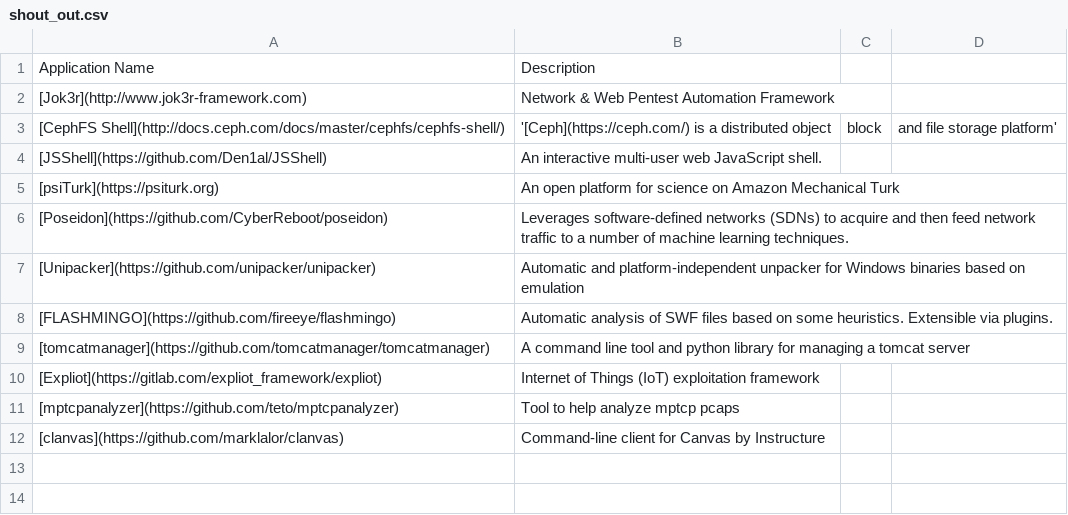
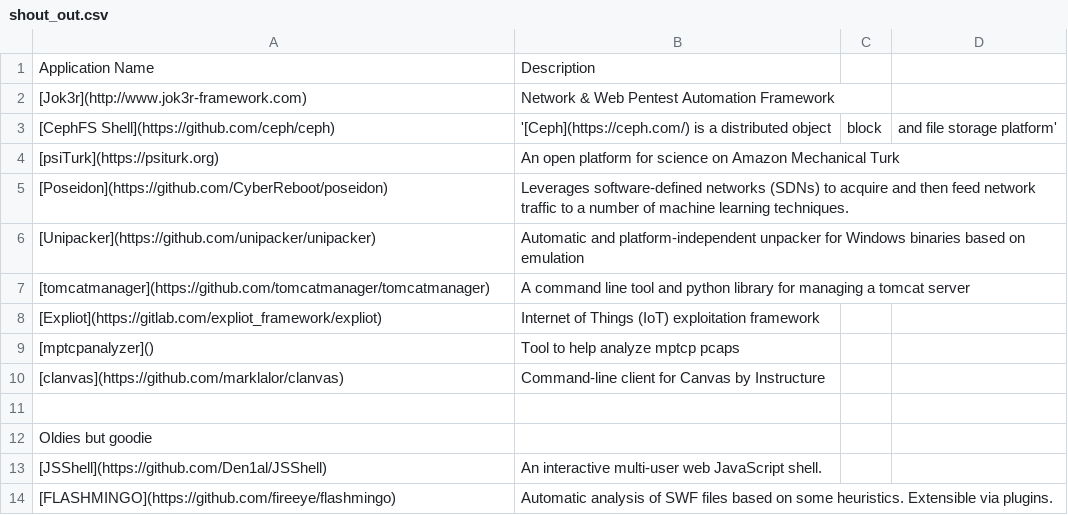
Before and after one commit to mastermind88/cmd2, a CSV file: readme_files/shout_out.csv, drawn as a sheet.

Commit message:
docs(README): Updated the 'Projects using cmd2' section to reflect activity

```diff
--- a/readme_files/shout_out.csv
+++ b/readme_files/shout_out.csv
@@ -2,4 +2,3 @@ Application Name, Description
 [Jok3r](http://www.jok3r-framework.com),Network & Web Pentest Automation Framework
-[CephFS Shell](http://docs.ceph.com/docs/master/cephfs/cephfs-shell/),'[Ceph](https://ceph.com/) is a distributed object, block, and file storage platform'
-[JSShell](https://github.com/Den1al/JSShell),An interactive multi-user web JavaScript shell.
+[CephFS Shell](https://github.com/ceph/ceph),'[Ceph](https://ceph.com/) is a distributed object, block, and file storage platform'
 [psiTurk](https://psiturk.org),An open platform for science on Amazon Mechanical Turk
@@ -7,6 +6,9 @@ Application Name, Description
 [Unipacker](https://github.com/unipacker/unipacker),Automatic and platform-independent unpacker for Windows binaries based on emulation
-[FLASHMINGO](https://github.com/fireeye/flashmingo),Automatic analysis of SWF files based on some heuristics. Extensible via plugins.
 [tomcatmanager](https://github.com/tomcatmanager/tomcatmanager),A command line tool and python library for managing a tomcat server
 [Expliot](https://gitlab.com/expliot_framework/expliot),Internet of Things (IoT) exploitation framework
-[mptcpanalyzer](https://github.com/teto/mptcpanalyzer),Tool to help analyze mptcp pcaps
+[mptcpanalyzer](),Tool to help analyze mptcp pcaps
 [clanvas](https://github.com/marklalor/clanvas),Command-line client for Canvas by Instructure
+
+Oldies but goodie,,
+[JSShell](https://github.com/Den1al/JSShell),An interactive multi-user web JavaScript shell.
+[FLASHMINGO](https://github.com/fireeye/flashmingo),Automatic analysis of SWF files based on some heuristics. Extensible via plugins.
```
Also changed, not shown: 1 other file.
